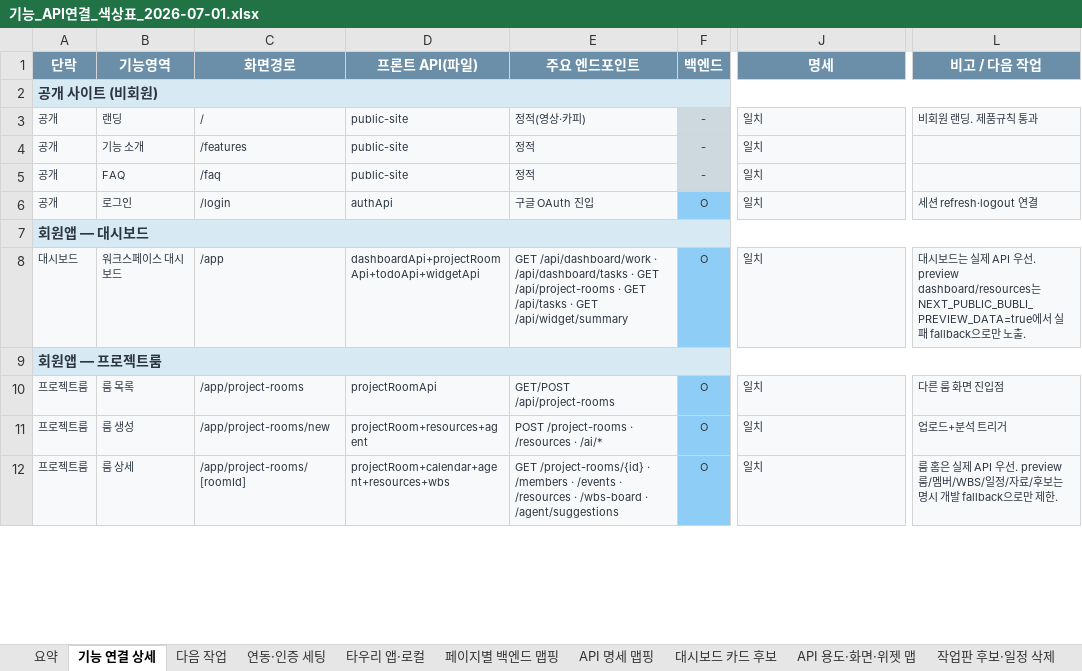
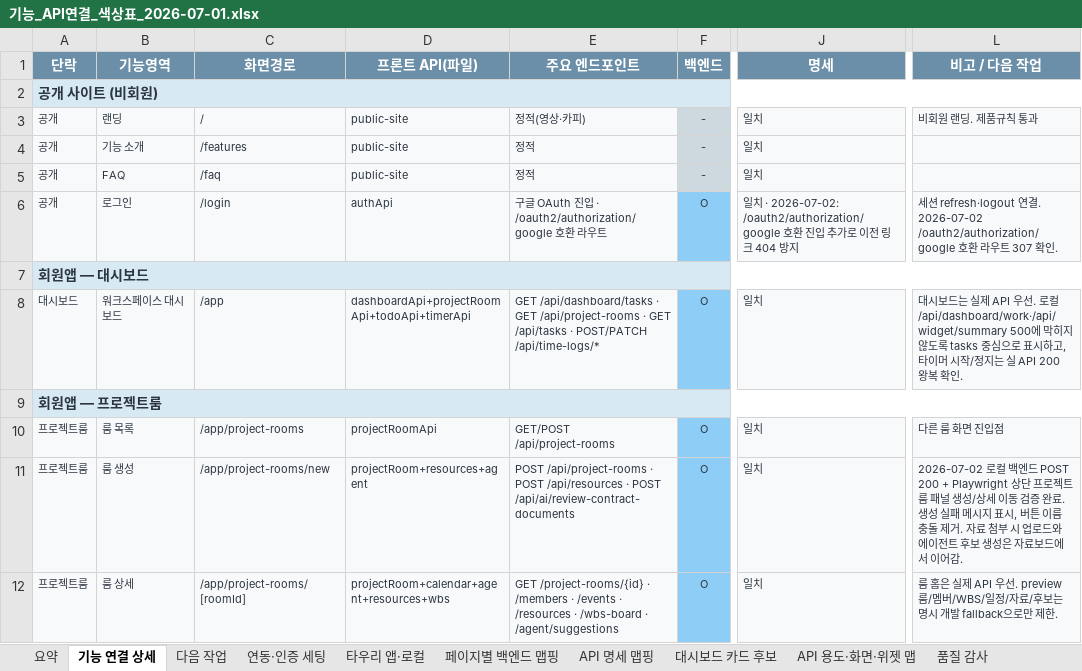
Before and after one commit to kosta-dev-sjh/bubli-frontend, an Excel workbook: docs/기능_API연결_색상표_2026-07-01.xlsx, sheet 기능 연결 상세, drawn as a sheet; only a part is shown, gaps mark what is left out; values as stored, in another font and other column widths than the file's, no borders; the diff covers the shown part only; the diff names each change by its address in the sheet, - before the commit and + after, or states it on an @@ line.

```diff
--- a/docs/기능_API연결_색상표_2026-07-01.xlsx (sheet 기능 연결 상세)
+++ b/docs/기능_API연결_색상표_2026-07-01.xlsx (sheet 기능 연결 상세)
-sheet tab: 작업판 후보·일정 삭제
+sheet tab: 품질 감사
-E6 (주요 엔드포인트): 구글 OAuth 진입
+E6 (주요 엔드포인트): 구글 OAuth 진입 · /oauth2/authorization/google 호환 라우트
-J6 (명세): 일치
+J6 (명세): 일치 · 2026-07-02: /oauth2/authorization/google 호환 진입 추가로 이전 링크 404 방지
-L6 (비고 / 다음 작업): …연결
+L6 (비고 / 다음 작업): …연결. 2026-07-02 /oauth2/authorization/google 호환 라우트 307 확인.
-D8 (프론트 API(파일)): dashboardApi+projectRoomApi+todoApi+widgetApi
+D8 (프론트 API(파일)): dashboardApi+projectRoomApi+todoApi+timerApi
-E8 (주요 엔드포인트): GET /api/dashboard/work · /api/dashboard/tasks · GET /api/project-rooms · GET /api/tasks · GET /api/widget/summary
+E8 (주요 엔드포인트): GET /api/dashboard/tasks · GET /api/project-rooms · GET /api/tasks · POST/PATCH /api/time-logs/*
-L8 (비고 / 다음 작업): …선. preview dashboard/resources는 NEXT_PUBLIC_BUBLI_PREVIEW_DATA=true에서 실패 fallback으로만 노출.
+L8 (비고 / 다음 작업): …선. 로컬 /api/dashboard/work·/api/widget/summary 500에 막히지 않도록 tasks 중심으로 표시하고, 타이머 시작/정지는 실 API 200 왕복 확인.
-E11 (주요 엔드포인트): POST /project-rooms · /resources · /ai/*
+E11 (주요 엔드포인트): POST /api/project-rooms · POST /api/resources · POST /api/ai/review-contract-documents
-L11 (비고 / 다음 작업): 업로드+분석 트리거
+L11 (비고 / 다음 작업): 2026-07-02 로컬 백엔드 POST 200 + Playwright 상단 프로젝트룸 패널 생성/상세 이동 검증 완료. 생성 실패 메시지 표시, 버튼 이름 충돌 제거. 자료 첨부 시 업로드와 에이전트 후보 생성은 자료보드에서 이어감.
```
Also changed, not shown: 24 edited cells elsewhere in this sheet, sheet API 명세 맵핑, sheet 품질 감사, sheet API 용도·화면·위젯 맵, sheet 타우리 앱·로컬, sheet 요약, sheet 페이지별 백엔드 맵핑, 2 more sheets, 11 other files.
